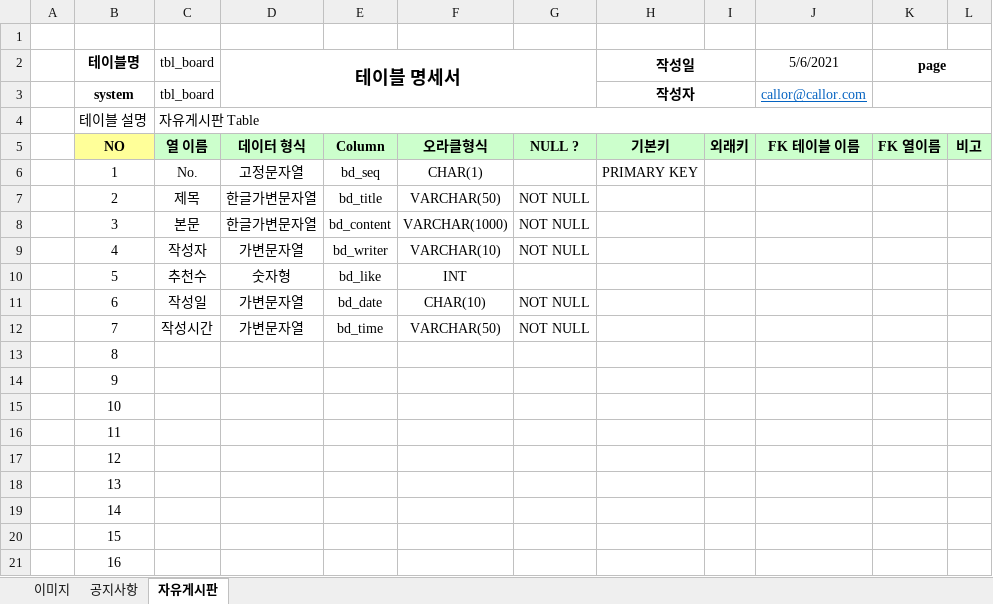
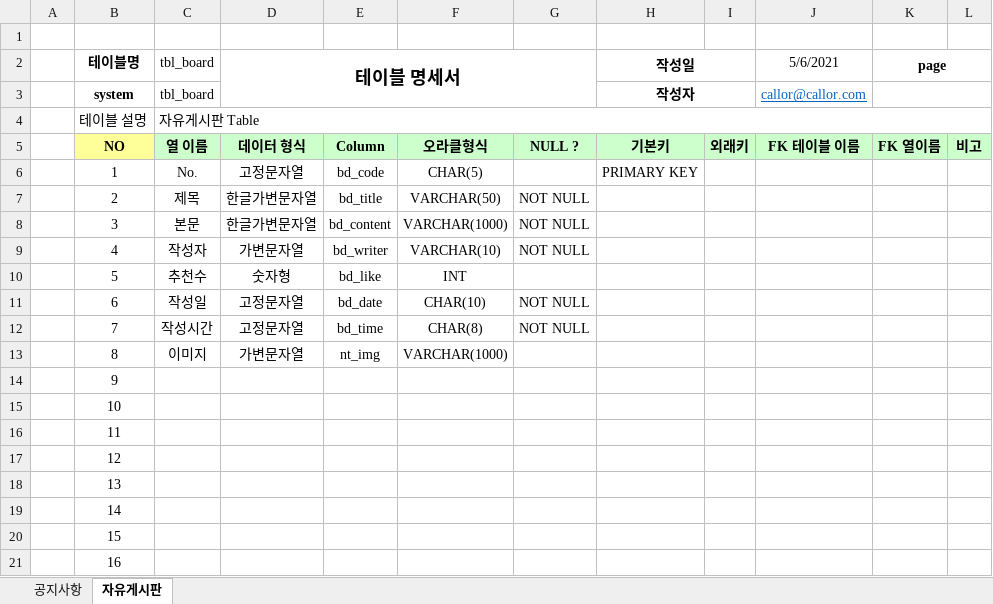
Before and after one commit to paldonenemttin/Oracle, an Excel workbook: 팀플명세.xlsx, sheet 자유게시판, drawn as a sheet; values as stored, in another font and other column widths than the file's, no borders; the diff names each change by its address in the sheet, - before the commit and + after, or states it on an @@ line.

```diff
--- a/팀플명세.xlsx (sheet 자유게시판)
+++ b/팀플명세.xlsx (sheet 자유게시판)
-sheet tab: 이미지
-E6: bd_seq
+E6: bd_code
-F6: CHAR(1)
+F6: CHAR(5)
-D11:D12 (테이블 명세서): 가변문자열
+D11:D12 (테이블 명세서): 고정문자열
-F12: VARCHAR(50)
+F12: CHAR(8)
-C13 (tbl_board): (empty)
+C13 (tbl_board): 이미지
-D13 (테이블 명세서): (empty)
+D13 (테이블 명세서): 가변문자열
-E13: (empty)
+E13: nt_img
-F13: (empty)
+F13: VARCHAR(1000)
```
Also changed, not shown: sheet 공지사항, 4 other files.
